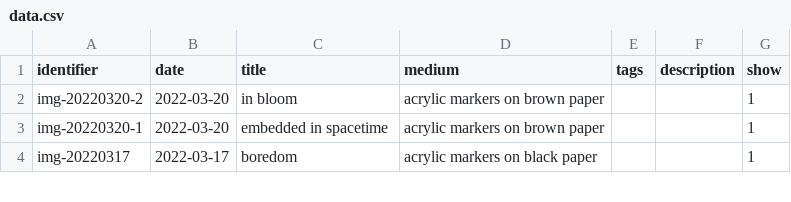
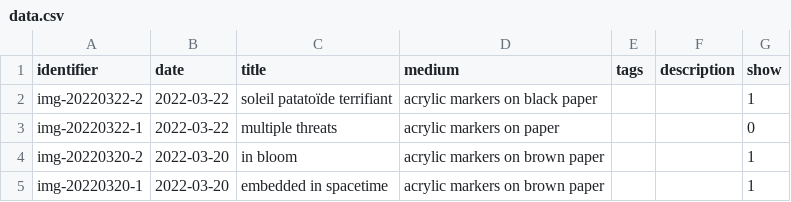
Before and after one commit to mjambon/blog, a CSV file: src/gallery/data.csv, drawn as a sheet; only a part is shown; the shorter side is filled out with more unchanged rows.

```diff
--- a/src/gallery/data.csv
+++ b/src/gallery/data.csv
@@ -1,2 +1,4 @@
 identifier,date,title,medium,tags,description,show
+img-20220322-2,2022-03-22,soleil patatoïde terrifiant,acrylic markers on black paper,,,1
+img-20220322-1,2022-03-22,multiple threats,acrylic markers on paper,,,0
 img-20220320-2,2022-03-20,in bloom,acrylic markers on brown paper,,,1
```
Also changed, not shown: 10 other files.
